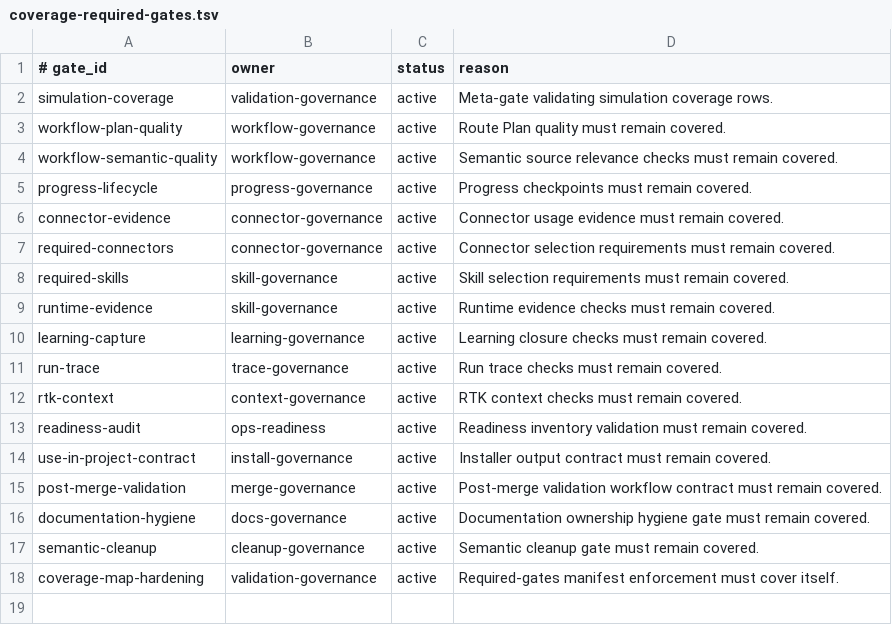
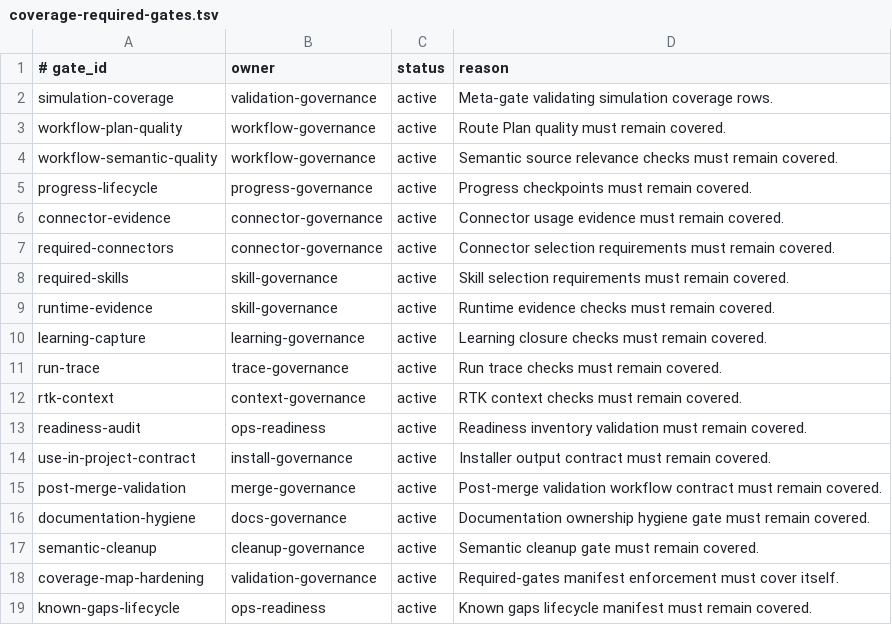
Before and after one commit to yotamfried-ux/Engineering-OS, a TSV file: scripts/enforcement/coverage-required-gates.tsv, drawn as a sheet.

Commit message:
ops: require known gaps lifecycle coverage
✅ עובד:
- Added known-gaps-lifecycle to required simulation gates manifest

❌ לא עובד / הוגבל:
- Coverage row pending next

🔄 השתנה:
- scripts/enforcement/coverage-required-gates.tsv

📌 נשאר לעשות:
- Add simulation coverage extension row and refresh audit

🧪 בדיקות:
- Pending: simulation coverage CI

```diff
--- a/scripts/enforcement/coverage-required-gates.tsv
+++ b/scripts/enforcement/coverage-required-gates.tsv
@@ -18 +18,2 @@ semantic-cleanup	cleanup-governance	active	Semantic cleanup gate must remain cov
 coverage-map-hardening	validation-governance	active	Required-gates manifest enforcement must cover itself.
+known-gaps-lifecycle	ops-readiness	active	Known gaps lifecycle manifest must remain covered.
```
